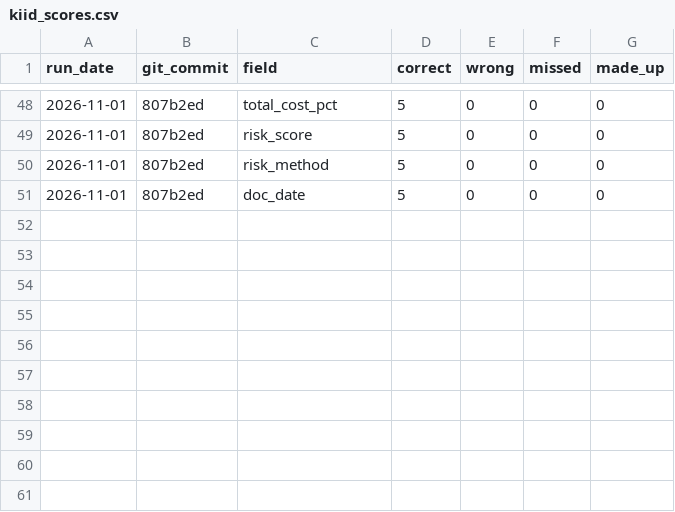
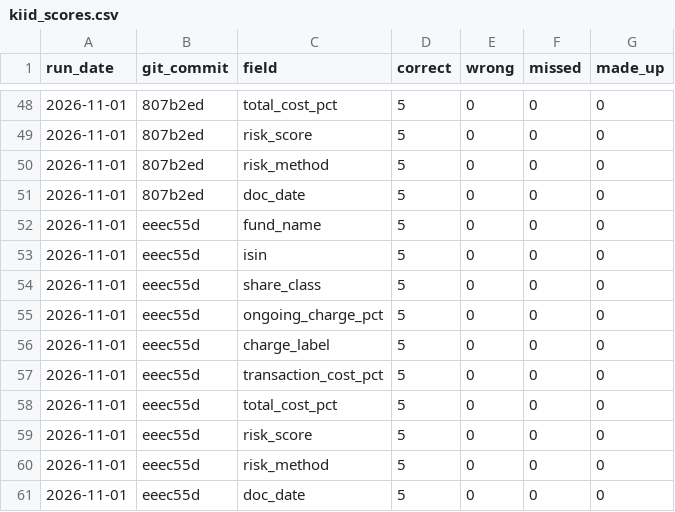
Before and after one commit to Nawaraj12345/fund-crosschecker, a CSV file: results/kiid_scores.csv, drawn as a sheet; only a part is shown, gaps mark what is left out.

```diff
--- a/results/kiid_scores.csv
+++ b/results/kiid_scores.csv
@@ -51 +51,11 @@ run_date,git_commit,field,correct,wrong,missed,made_up
 2026-11-01,807b2ed,doc_date,5,0,0,0
+2026-11-01,eeec55d,fund_name,5,0,0,0
+2026-11-01,eeec55d,isin,5,0,0,0
+2026-11-01,eeec55d,share_class,5,0,0,0
+2026-11-01,eeec55d,ongoing_charge_pct,5,0,0,0
+2026-11-01,eeec55d,charge_label,5,0,0,0
+2026-11-01,eeec55d,transaction_cost_pct,5,0,0,0
+2026-11-01,eeec55d,total_cost_pct,5,0,0,0
+2026-11-01,eeec55d,risk_score,5,0,0,0
+2026-11-01,eeec55d,risk_method,5,0,0,0
+2026-11-01,eeec55d,doc_date,5,0,0,0
```
Also changed, not shown: results/comparison_scores.csv, results/factsheet_scores.csv, 3 other files.
